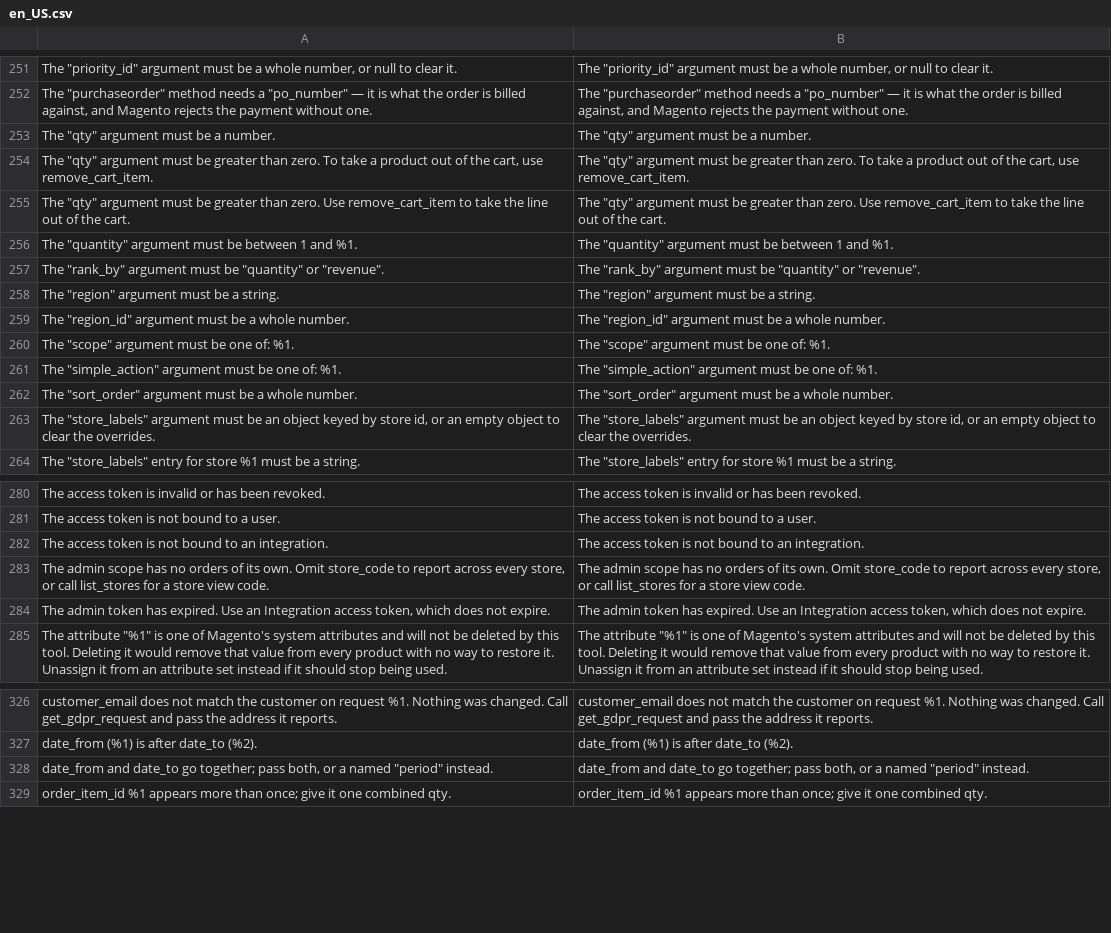
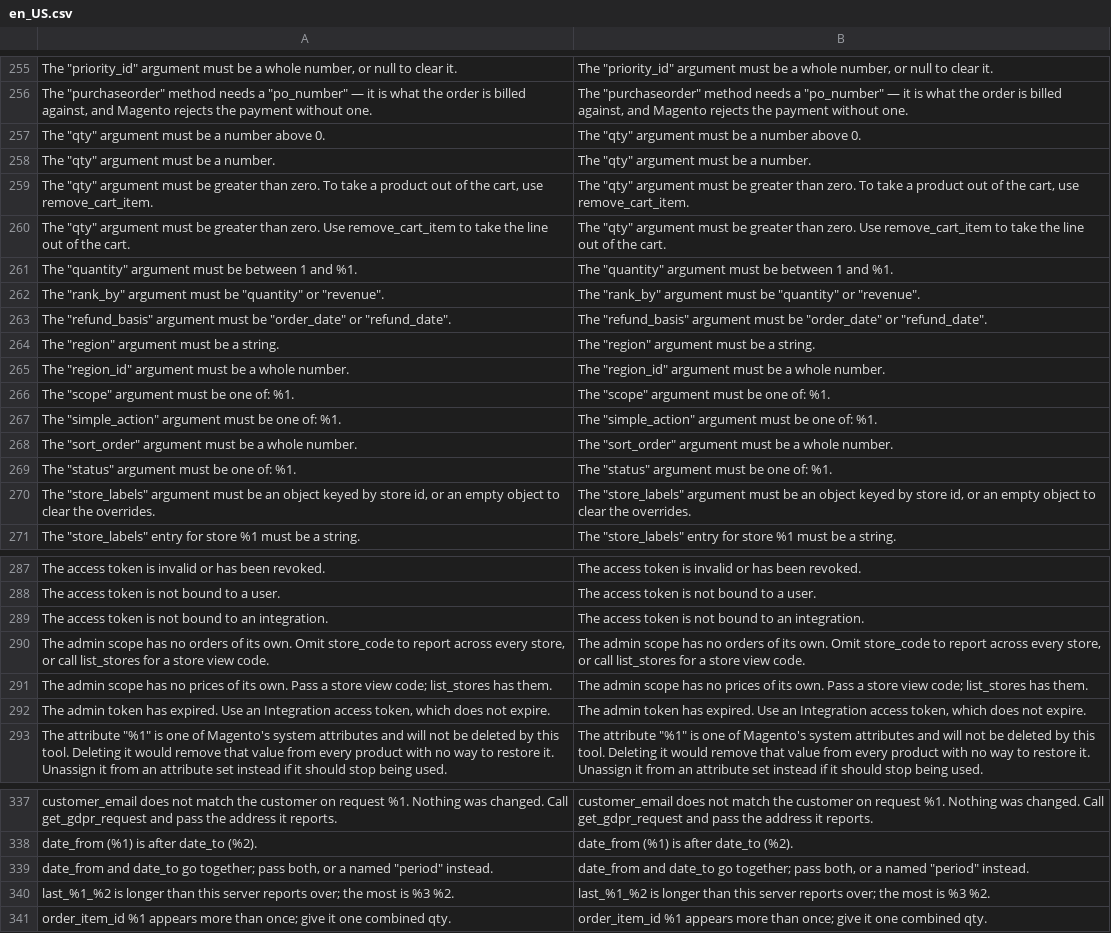
Before and after one commit to magenxcommerce/module-ai-mcp, a CSV file: i18n/en_US.csv, drawn as a sheet; only a part is shown, gaps mark what is left out; the diff covers the shown part only.

```diff
--- a/i18n/en_US.csv
+++ b/i18n/en_US.csv
@@ -252,2 +256,3 @@
 "The ""purchaseorder"" method needs a ""po_number"" — it is what the order is billed against, and Magento rejects the payment without one.","The ""purchaseorder"" method needs a ""po_number"" — it is what the order is billed against, and Magento rejects the payment without one."
+"The ""qty"" argument must be a number above 0.","The ""qty"" argument must be a number above 0."
 "The ""qty"" argument must be a number.","The ""qty"" argument must be a number."
@@ -257,2 +262,3 @@
 "The ""rank_by"" argument must be ""quantity"" or ""revenue"".","The ""rank_by"" argument must be ""quantity"" or ""revenue""."
+"The ""refund_basis"" argument must be ""order_date"" or ""refund_date"".","The ""refund_basis"" argument must be ""order_date"" or ""refund_date""."
 "The ""region"" argument must be a string.","The ""region"" argument must be a string."
@@ -262,2 +268,3 @@
 "The ""sort_order"" argument must be a whole number.","The ""sort_order"" argument must be a whole number."
+"The ""status"" argument must be one of: %1.","The ""status"" argument must be one of: %1."
 "The ""store_labels"" argument must be an object keyed by store id, or an empty object to clear the overrides.","The ""store_labels"" argument must be an object keyed by store id, or an empty object to clear the overrides."
@@ -283,2 +290,3 @@
 "The admin scope has no orders of its own. Omit store_code to report across every store, or call list_stores for a store view code.","The admin scope has no orders of its own. Omit store_code to report across every store, or call list_stores for a store view code."
+"The admin scope has no prices of its own. Pass a store view code; list_stores has them.","The admin scope has no prices of its own. Pass a store view code; list_stores has them."
 "The admin token has expired. Use an Integration access token, which does not expire.","The admin token has expired. Use an Integration access token, which does not expire."
@@ -328,2 +339,3 @@
 "date_from and date_to go together; pass both, or a named ""period"" instead.","date_from and date_to go together; pass both, or a named ""period"" instead."
+"last_%1_%2 is longer than this server reports over; the most is %3 %2.","last_%1_%2 is longer than this server reports over; the most is %3 %2."
 "order_item_id %1 appears more than once; give it one combined qty.","order_item_id %1 appears more than once; give it one combined qty."
```
Also changed, not shown: 8 added rows and 1 removed row elsewhere in this file, 35 other files.
